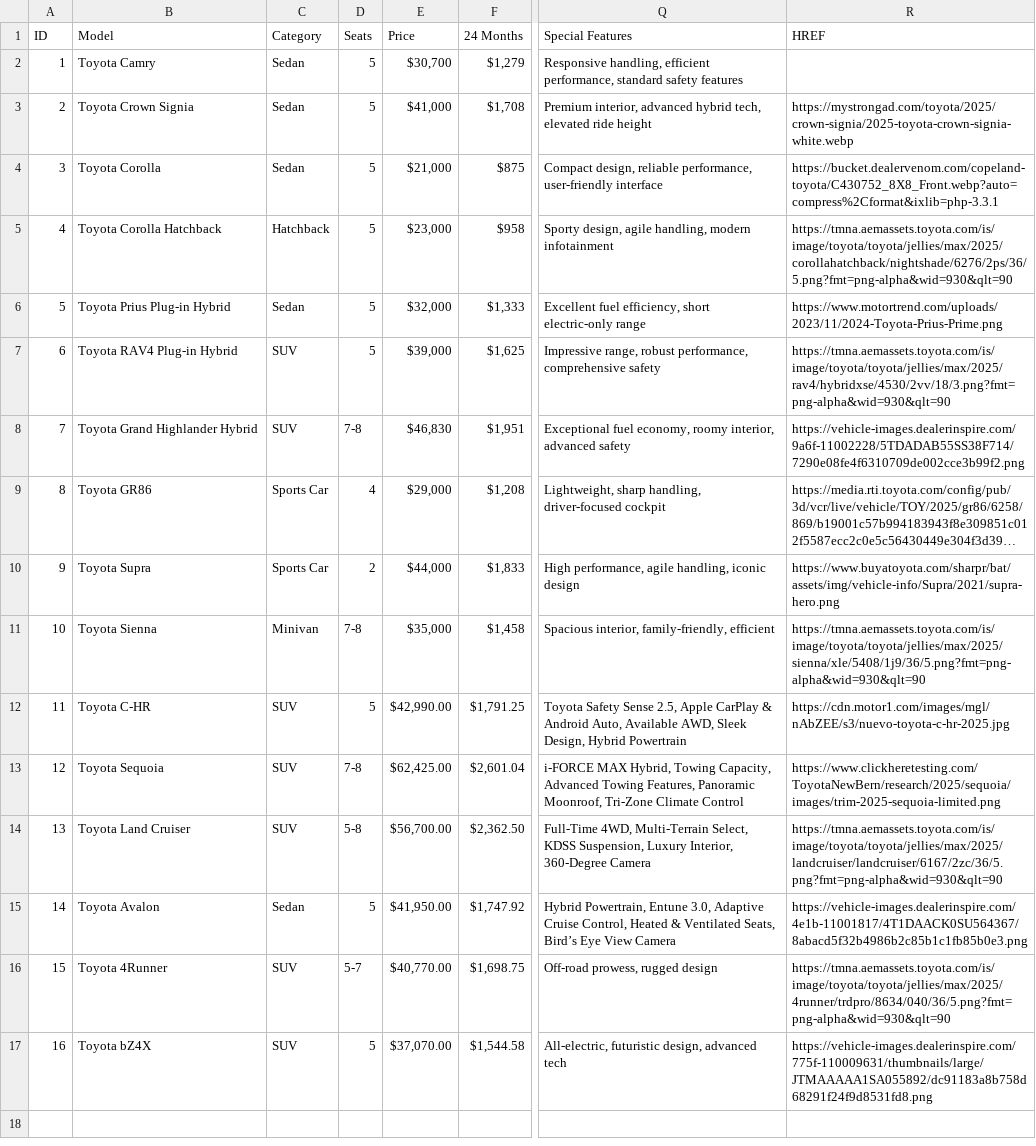
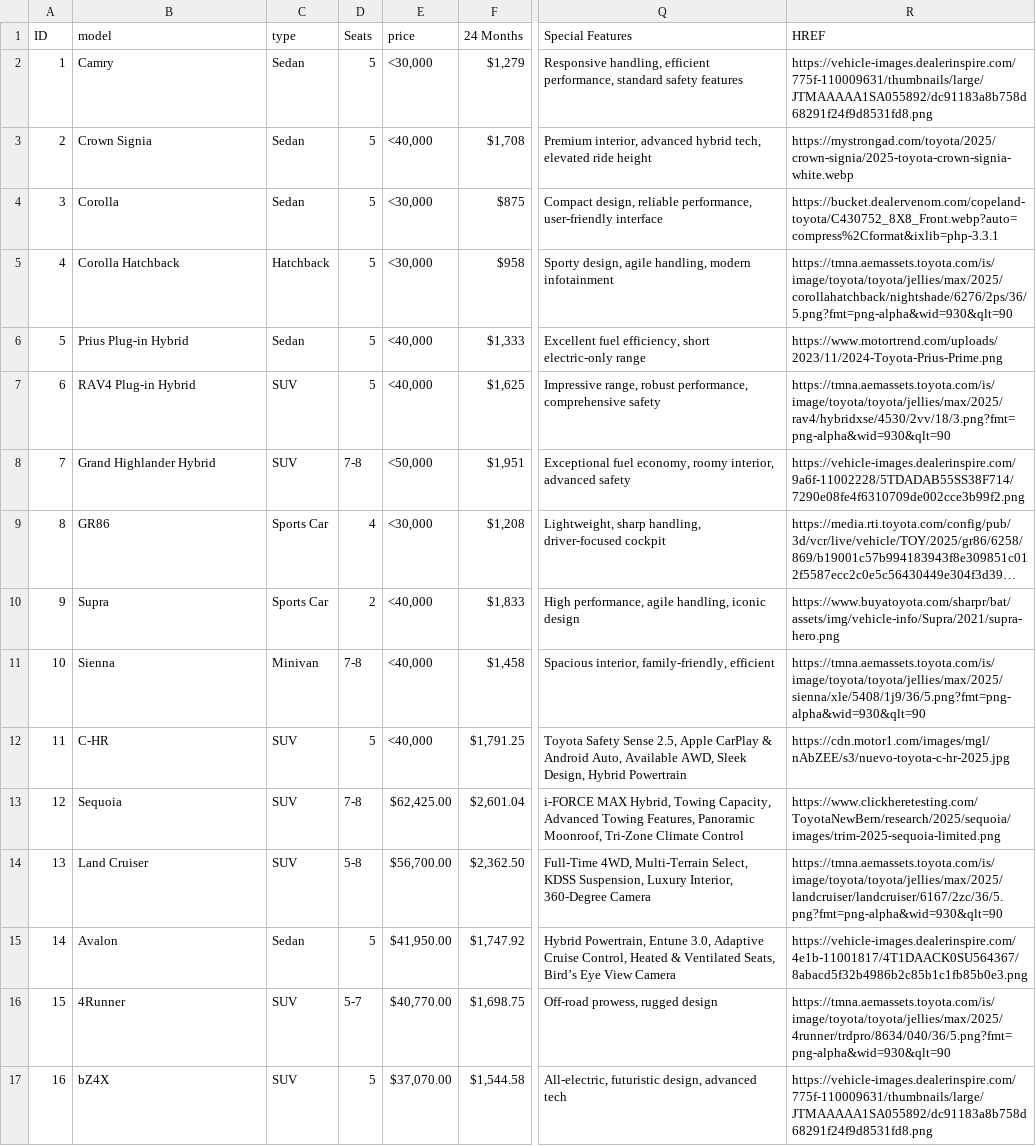
Before and after one commit to PNair05/TAMUHack, a CSV file: Toyota_Models.csv, drawn as a sheet; only a part is shown, gaps mark what is left out; long unchanged cells end in …; the diff names each change by its address in the sheet, - before the commit and + after, or states it on an @@ line.

```diff
--- a/Toyota_Models.csv
+++ b/Toyota_Models.csv
-B1: Model
+B1: model
-C1: Category
+C1: type
-E1: Price
+E1: price
-B2 (model): Toyota Camry
+B2 (model): Camry
-E2 (price): $30,700
+E2 (price): <30,000
-R2 (HREF): (empty)
+R2 (HREF): https://vehicle-images.dealerinspire.com/775f-110009631/thumbnails/large/JTMAAAAA1SA055892/dc91183a8b758d68291f24f9d8531fd8.png
-B3 (model): Toyota Crown Signia
+B3 (model): Crown Signia
-E3 (price): $41,000
+E3 (price): <40,000
-B4 (model): Toyota Corolla
+B4 (model): Corolla
-E4 (price): $21,000
+E4 (price): <30,000
-B5 (model): Toyota Corolla Hatchback
+B5 (model): Corolla Hatchback
-E5 (price): $23,000
+E5 (price): <30,000
-B6 (model): Toyota Prius Plug-in Hybrid
+B6 (model): Prius Plug-in Hybrid
-E6 (price): $32,000
+E6 (price): <40,000
-B7 (model): Toyota RAV4 Plug-in Hybrid
+B7 (model): RAV4 Plug-in Hybrid
-E7 (price): $39,000
+E7 (price): <40,000
-B8 (model): Toyota Grand Highlander Hybrid
+B8 (model): Grand Highlander Hybrid
-E8 (price): $46,830
+E8 (price): <50,000
-B9 (model): Toyota GR86
+B9 (model): GR86
-E9 (price): $29,000
+E9 (price): <30,000
-B10 (model): Toyota Supra
+B10 (model): Supra
-E10 (price): $44,000
+E10 (price): <40,000
-B11 (model): Toyota Sienna
+B11 (model): Sienna
-E11 (price): $35,000
+E11 (price): <40,000
-B12 (model): Toyota C-HR
+B12 (model): C-HR
-E12 (price): $42,990.00
+E12 (price): <40,000
-B13 (model): Toyota Sequoia
+B13 (model): Sequoia
-B14 (model): Toyota Land Cruiser
+B14 (model): Land Cruiser
-B15 (model): Toyota Avalon
+B15 (model): Avalon
-B16 (model): Toyota 4Runner
+B16 (model): 4Runner
-B17 (model): Toyota bZ4X
+B17 (model): bZ4X
```
Also changed, not shown: 2 other files.
